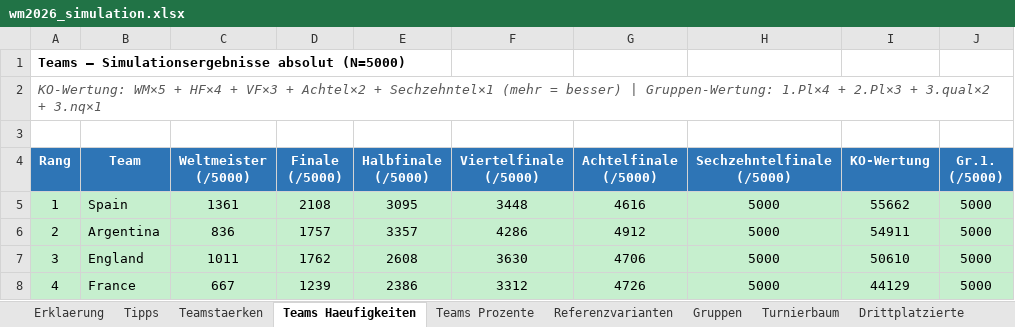
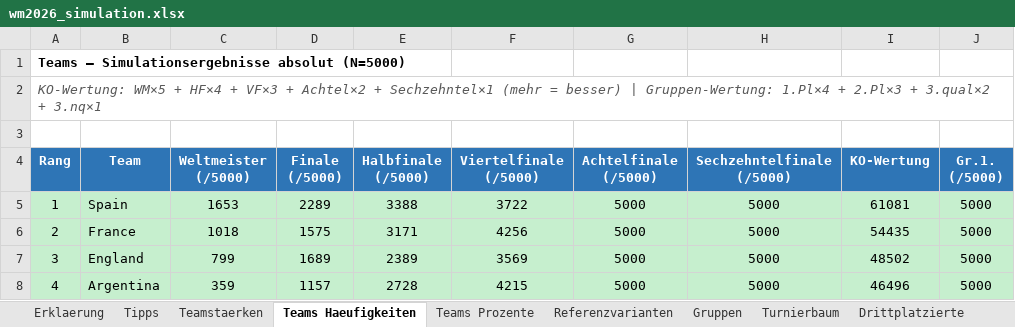
Before and after one commit to flambiertes/fussballanalyse, an Excel workbook: wm_2026/wm2026_simulation.xlsx, sheet Teams Haeufigkeiten, drawn as a sheet; only a part is shown; values as stored, in another font and other column widths than the file's, no borders; the diff covers the shown part only; the diff names each change by its address in the sheet, - before the commit and + after, or states it on an @@ line.

```diff
--- a/wm_2026/wm2026_simulation.xlsx (sheet Teams Haeufigkeiten)
+++ b/wm_2026/wm2026_simulation.xlsx (sheet Teams Haeufigkeiten)
-C5 (Weltmeister (/5000)): 1361
+C5 (Weltmeister (/5000)): 1653
-D5 (Finale (/5000)): 2108
+D5 (Finale (/5000)): 2289
-E5 (Halbfinale (/5000)): 3095
+E5 (Halbfinale (/5000)): 3388
-F5 (Viertelfinale (/5000)): 3448
+F5 (Viertelfinale (/5000)): 3722
-G5 (Achtelfinale (/5000)): 4616
+G5 (Achtelfinale (/5000)): 5000
-I5 (KO-Wertung): 55662
+I5 (KO-Wertung): 61081
-B6 (Team): Argentina
+B6 (Team): France
-C6 (Weltmeister (/5000)): 836
+C6 (Weltmeister (/5000)): 1018
-D6 (Finale (/5000)): 1757
+D6 (Finale (/5000)): 1575
-E6 (Halbfinale (/5000)): 3357
+E6 (Halbfinale (/5000)): 3171
-F6 (Viertelfinale (/5000)): 4286
+F6 (Viertelfinale (/5000)): 4256
-G6 (Achtelfinale (/5000)): 4912
+G6 (Achtelfinale (/5000)): 5000
-I6 (KO-Wertung): 54911
+I6 (KO-Wertung): 54435
-C7 (Weltmeister (/5000)): 1011
+C7 (Weltmeister (/5000)): 799
-D7 (Finale (/5000)): 1762
+D7 (Finale (/5000)): 1689
-E7 (Halbfinale (/5000)): 2608
+E7 (Halbfinale (/5000)): 2389
-F7 (Viertelfinale (/5000)): 3630
+F7 (Viertelfinale (/5000)): 3569
-G7 (Achtelfinale (/5000)): 4706
+G7 (Achtelfinale (/5000)): 5000
-I7 (KO-Wertung): 50610
+I7 (KO-Wertung): 48502
-B8 (Team): France
+B8 (Team): Argentina
-C8 (Weltmeister (/5000)): 667
+C8 (Weltmeister (/5000)): 359
-D8 (Finale (/5000)): 1239
+D8 (Finale (/5000)): 1157
-E8 (Halbfinale (/5000)): 2386
+E8 (Halbfinale (/5000)): 2728
-F8 (Viertelfinale (/5000)): 3312
+F8 (Viertelfinale (/5000)): 4215
-G8 (Achtelfinale (/5000)): 4726
+G8 (Achtelfinale (/5000)): 5000
-I8 (KO-Wertung): 44129
+I8 (KO-Wertung): 46496
```
Also changed, not shown: 235 edited cells elsewhere in this sheet, sheet Teamstaerken, sheet Teams Prozente, sheet Tipps, sheet Erklaerung, sheet Referenzvarianten, sheet Turnierbaum, 1 more sheet, 13 other files.
